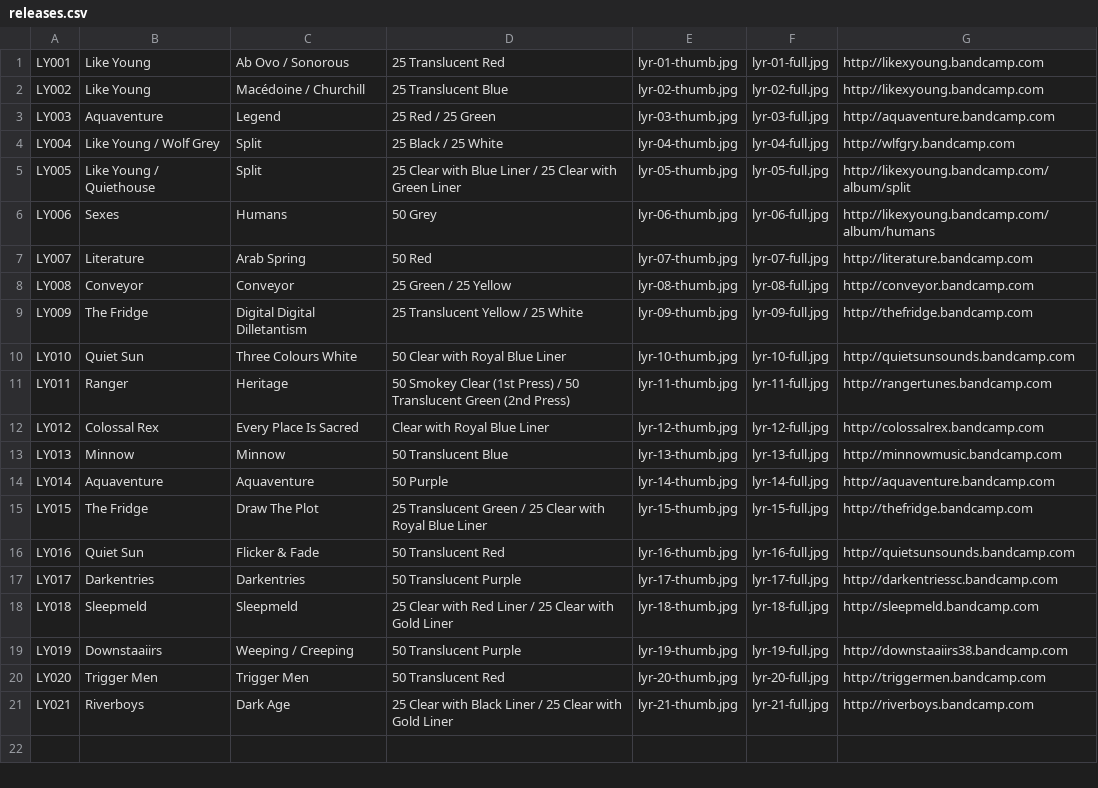
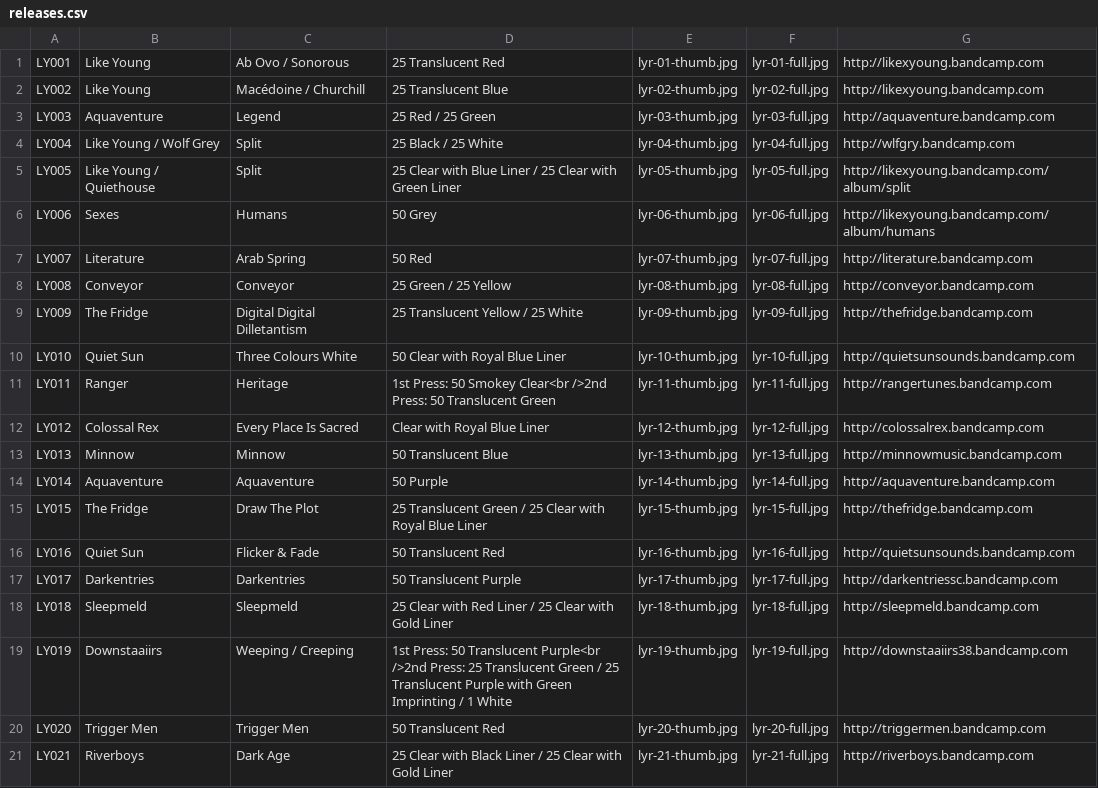
Before and after one commit to jessesquires/likeyoungrecords, a CSV file: bootstrap-photo-grid/releases.csv, drawn as a sheet.

Commit message:
updated csv records for new downstaaiirs pressing

```diff
--- a/bootstrap-photo-grid/releases.csv
+++ b/bootstrap-photo-grid/releases.csv
@@ -10,3 +10,3 @@ LY009,The Fridge,Digital Digital Dilletantism,25 Translucent Yellow / 25 White,l
 LY010,Quiet Sun,Three Colours White,50 Clear with Royal Blue Liner,lyr-10-thumb.jpg,lyr-10-full.jpg,http://quietsunsounds.bandcamp.com
-LY011,Ranger,Heritage,50 Smokey Clear (1st Press) / 50 Translucent Green (2nd Press),lyr-11-thumb.jpg,lyr-11-full.jpg,http://rangertunes.bandcamp.com
+LY011,Ranger,Heritage,1st Press: 50 Smokey Clear<br />2nd Press: 50 Translucent Green,lyr-11-thumb.jpg,lyr-11-full.jpg,http://rangertunes.bandcamp.com
 LY012,Colossal Rex,Every Place Is Sacred,Clear with Royal Blue Liner,lyr-12-thumb.jpg,lyr-12-full.jpg,http://colossalrex.bandcamp.com
@@ -18,3 +18,3 @@ LY017,Darkentries,Darkentries,50 Translucent Purple,lyr-17-thumb.jpg,lyr-17-full
 LY018,Sleepmeld,Sleepmeld,25 Clear with Red Liner / 25 Clear with Gold Liner,lyr-18-thumb.jpg,lyr-18-full.jpg,http://sleepmeld.bandcamp.com
-LY019,Downstaaiirs,Weeping / Creeping,50 Translucent Purple,lyr-19-thumb.jpg,lyr-19-full.jpg,http://downstaaiirs38.bandcamp.com
+LY019,Downstaaiirs,Weeping / Creeping,1st Press: 50 Translucent Purple<br />2nd Press: 25 Translucent Green / 25 Translucent Purple with Green Imprinting / 1 White,lyr-19-thumb.jpg,lyr-19-full.jpg,http://downstaaiirs38.bandcamp.com
 LY020,Trigger Men,Trigger Men,50 Translucent Red,lyr-20-thumb.jpg,lyr-20-full.jpg,http://triggermen.bandcamp.com
```
